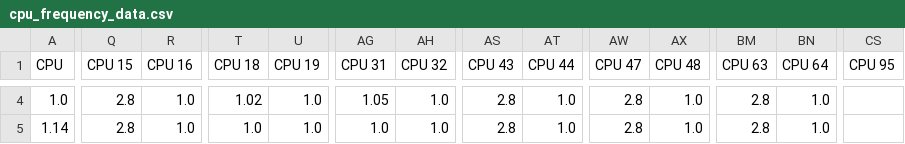
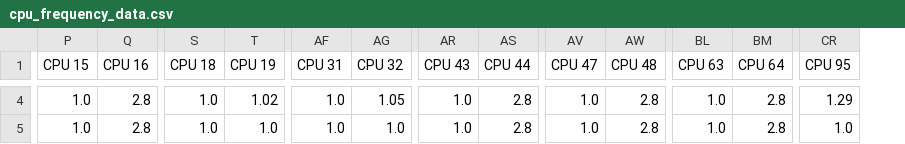
Before and after one commit to vishvanathmetkari/sensors-cpu-data, a CSV file: cpu_frequency_data.csv, drawn as a sheet; only a part is shown, gaps mark what is left out; removed rows and columns are numbered as before the commit, all else as after; the diff covers the shown part only; the diff names each change by its address in the sheet, - before the commit and + after, or states it on an @@ line.

Commit message:
Update cpu_frequency_data.csv

```diff
--- a/cpu_frequency_data.csv
+++ b/cpu_frequency_data.csv
-column A (CPU), rows 4-5: 1.0 | 1.14
-P4:P5 (CPU 15): 2.8
+P4:P5 (CPU 15): 1.0
-Q4:Q5 (CPU 16): 1.0
+Q4:Q5 (CPU 16): 2.8
-S4 (CPU 18): 1.02
+S4 (CPU 18): 1.0
-T4 (CPU 19): 1.0
+T4 (CPU 19): 1.02
-AF4 (CPU 31): 1.05
+AF4 (CPU 31): 1.0
-AG4 (CPU 32): 1.0
+AG4 (CPU 32): 1.05
-AR4:AR5 (CPU 43): 2.8
+AR4:AR5 (CPU 43): 1.0
-AS4:AS5 (CPU 44): 1.0
+AS4:AS5 (CPU 44): 2.8
-AV4:AV5 (CPU 47): 2.8
+AV4:AV5 (CPU 47): 1.0
-AW4:AW5 (CPU 48): 1.0
+AW4:AW5 (CPU 48): 2.8
-BL4:BL5 (CPU 63): 2.8
+BL4:BL5 (CPU 63): 1.0
-BM4:BM5 (CPU 64): 1.0
+BM4:BM5 (CPU 64): 2.8
-CR4 (CPU 95): (empty)
+CR4 (CPU 95): 1.29
-CR5 (CPU 95): (empty)
+CR5 (CPU 95): 1.0
```
Also changed, not shown: 118 edited cells elsewhere in this file.
